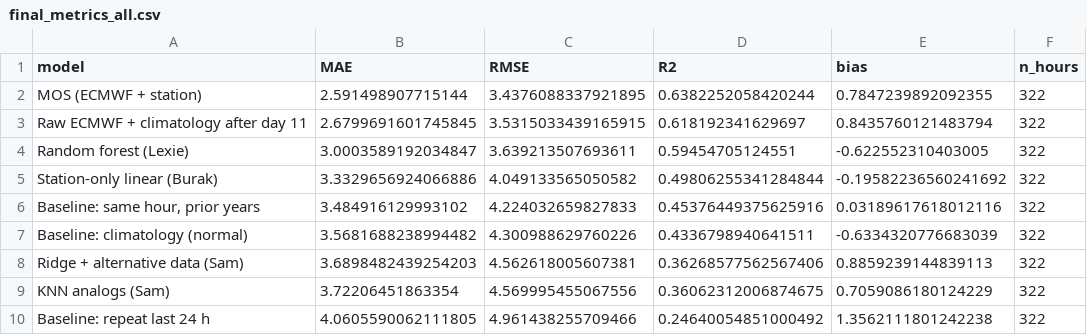
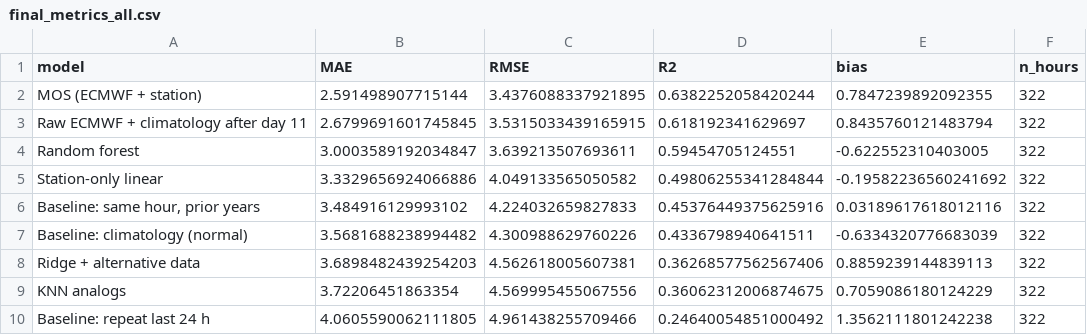
Before and after one commit to Lexielinnnnn/rdu_hourly_temperature, a CSV file: presentation/data/final_metrics_all.csv, drawn as a sheet.

Commit message:
Remove team names from presentation figures and the README.

```diff
--- a/presentation/data/final_metrics_all.csv
+++ b/presentation/data/final_metrics_all.csv
@@ -3,8 +3,8 @@ MOS (ECMWF + station),2.591498907715144,3.4376088337921895,0.6382252058420244,0.
 Raw ECMWF + climatology after day 11,2.6799691601745845,3.5315033439165915,0.618192341629697,0.8435760121483794,322
-Random forest (Lexie),3.0003589192034847,3.639213507693611,0.59454705124551,-0.622552310403005,322
-Station-only linear (Burak),3.3329656924066886,4.049133565050582,0.49806255341284844,-0.19582236560241692,322
+Random forest,3.0003589192034847,3.639213507693611,0.59454705124551,-0.622552310403005,322
+Station-only linear,3.3329656924066886,4.049133565050582,0.49806255341284844,-0.19582236560241692,322
 "Baseline: same hour, prior years",3.484916129993102,4.224032659827833,0.45376449375625916,0.03189617618012116,322
 Baseline: climatology (normal),3.5681688238994482,4.300988629760226,0.4336798940641511,-0.6334320776683039,322
-Ridge + alternative data (Sam),3.6898482439254203,4.562618005607381,0.36268577562567406,0.8859239144839113,322
-KNN analogs (Sam),3.72206451863354,4.569995455067556,0.36062312006874675,0.7059086180124229,322
+Ridge + alternative data,3.6898482439254203,4.562618005607381,0.36268577562567406,0.8859239144839113,322
+KNN analogs,3.72206451863354,4.569995455067556,0.36062312006874675,0.7059086180124229,322
 Baseline: repeat last 24 h,4.0605590062111805,4.961438255709466,0.24640054851000492,1.3562111801242238,322
```
Also changed, not shown: presentation/data/final_window.csv, 13 other files.
